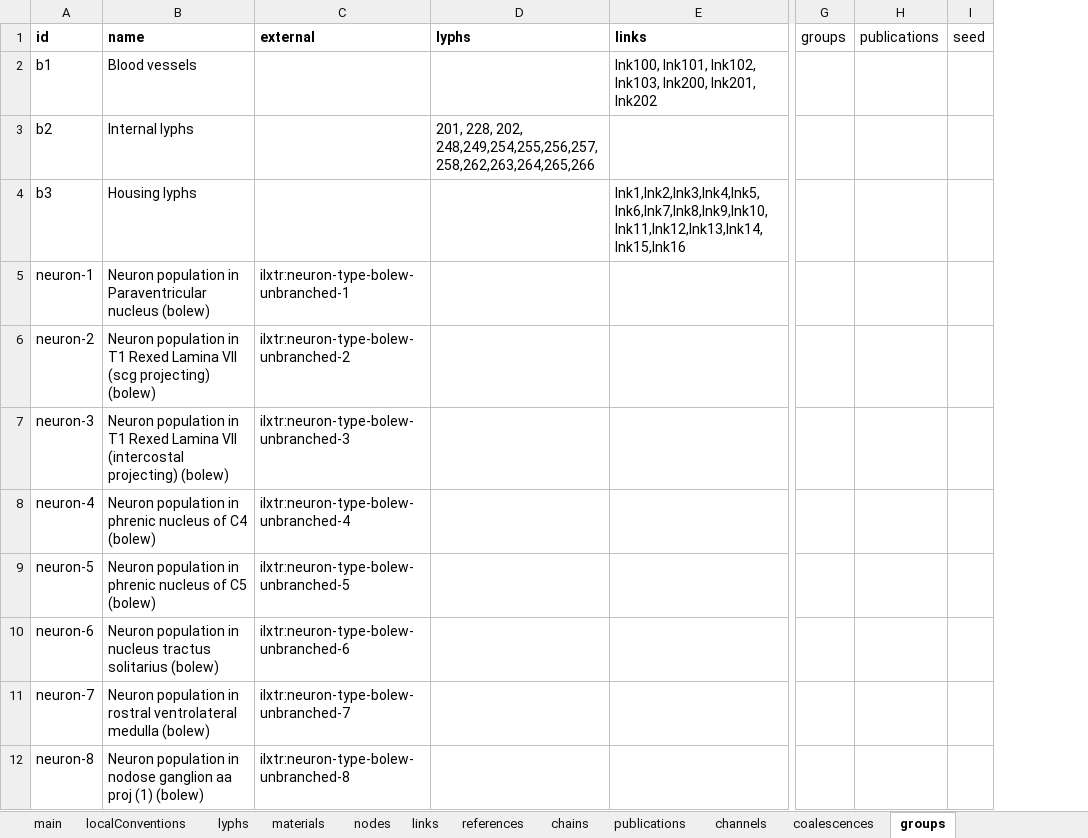
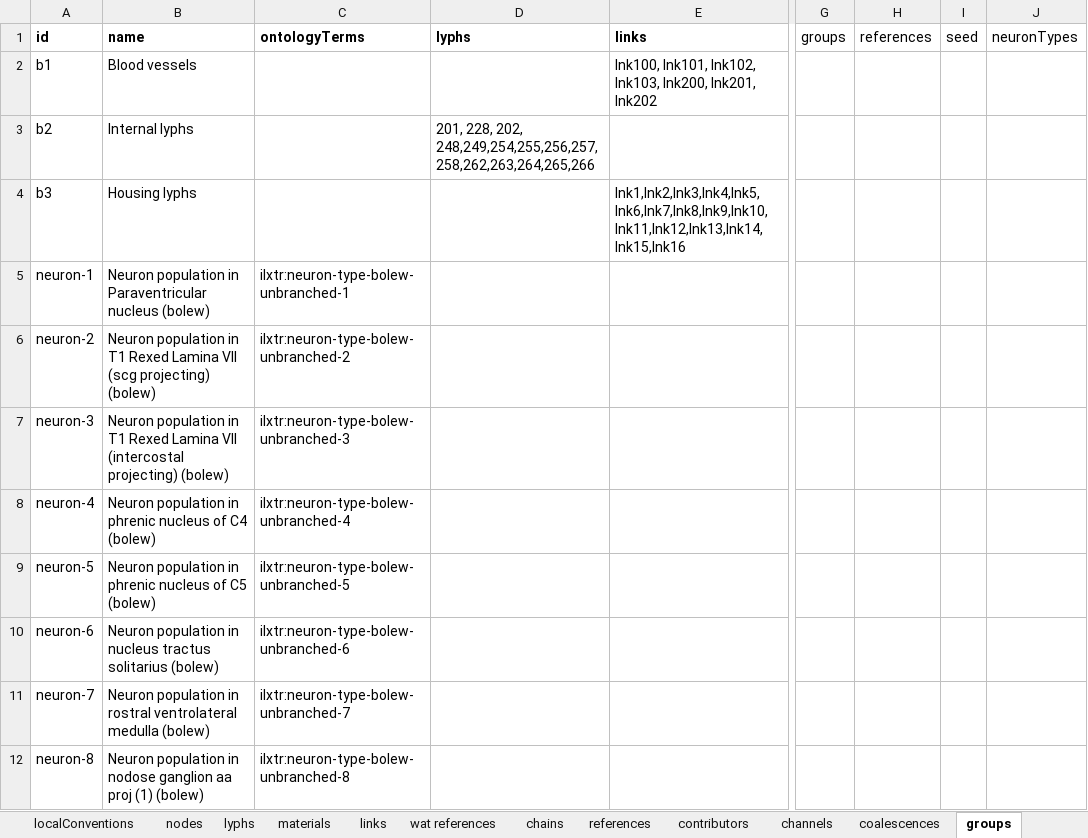
Before and after one commit to open-physiology/apinatomy-models, an Excel workbook: models/bolser-lewis/source/bolser-lewis.xlsx, sheet groups, drawn as a sheet; only a part is shown, gaps mark what is left out; values as stored, in another font and other column widths than the file's, no borders; charts and pictures not drawn; removed rows and columns are numbered as before the commit, all else as after; the diff names each change by its address in the sheet, - before the commit and + after, or states it on an @@ line.

Commit message:
update models, major schema change
publications -> references
external -> ontologyTerms
Publication -> Reference
External -> OntologyTerm

This will affect queries in the absense of additions to a core rdf/owl
schema that adds the requistie subPropertyOf axioms (and some tweaks to
the cypher queries to traverse all subproperties)

```diff
--- a/models/bolser-lewis/source/bolser-lewis.xlsx (sheet groups)
+++ b/models/bolser-lewis/source/bolser-lewis.xlsx (sheet groups)
-sheet tab: publications
+sheet tab: wat references
+sheet tab: contributors
@@ sheet tab order changed: localConventions | nodes | lyphs | materials | links | wat references | chains | references | contributors | channels | coalescences | groups @@
-column H (publications), empty
+column H (references), empty
+column J (neuronTypes), empty
-C1: external
+C1: ontologyTerms
```
Also changed, not shown: sheet references, sheet lyphs, sheet channels, sheet main, sheet nodes, sheet coalescences, 3 more sheets, charts or pictures, models/ard-arm-cardiac/source/ard-arm-cardiac.xlsx, models/dev-layout-conn/source/dev-layout-conn.xlsx, 17 other files.
